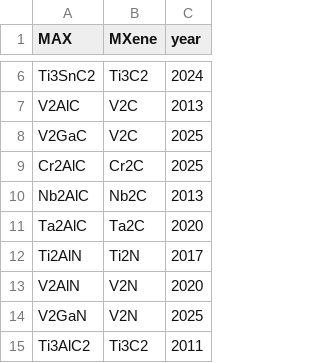
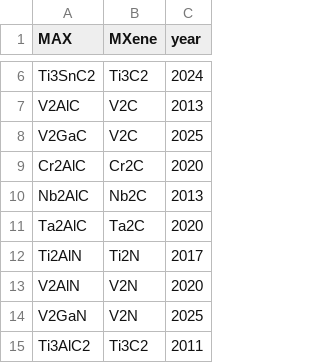
Before and after one commit to oshillou/MAX-convertibility-to-MXenes, a CSV file: data/MAX_MX_year.csv, drawn as a sheet; only a part is shown, gaps mark what is left out.

```diff
--- a/data/MAX_MX_year.csv
+++ b/data/MAX_MX_year.csv
@@ -8,3 +8,3 @@ V2AlC,V2C,2013
 V2GaC,V2C,2025
-Cr2AlC,Cr2C,2025
+Cr2AlC,Cr2C,2020
 Nb2AlC,Nb2C,2013
```
Also changed, not shown: 4 other files.
